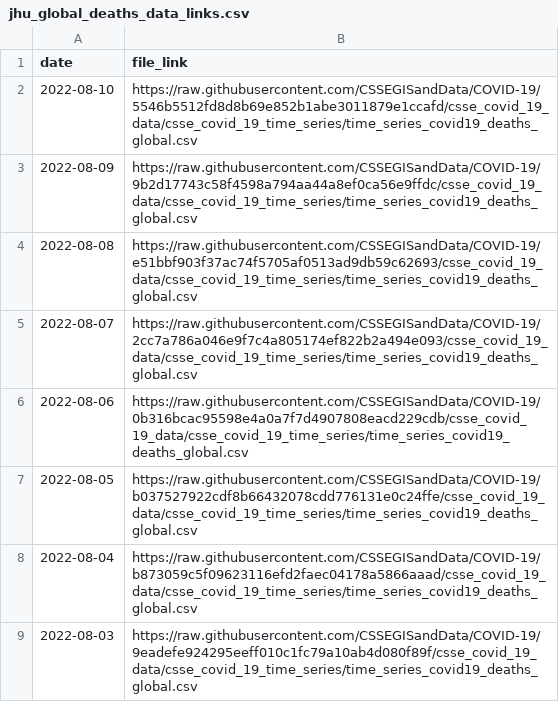
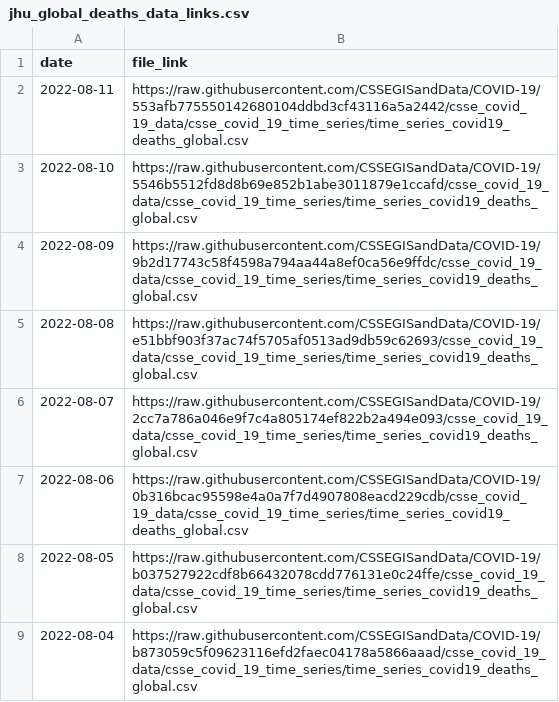
Before and after one commit to Serena-Wang/covidData, a CSV file: data/jhu_global_deaths_data_links.csv, drawn as a sheet; only a part is shown; the shorter side is filled out with more unchanged rows; the diff names each change by its address in the sheet, - before the commit and + after, or states it on an @@ line.

```diff
--- a/data/jhu_global_deaths_data_links.csv
+++ b/data/jhu_global_deaths_data_links.csv
+row 2: 2022-08-11 | https://raw.githubusercontent.com/CSSEGISandData/COVID-19/553afb775550142680104ddbd3cf43116a5a2442/csse_covid_19_data/csse_covid_19_time_series/time_series_covid19_deaths_global.csv
```
Also changed, not shown: data/jhu_global_cases_data_links.csv, data/jhu_us_cases_data_links.csv, 1 other file.
